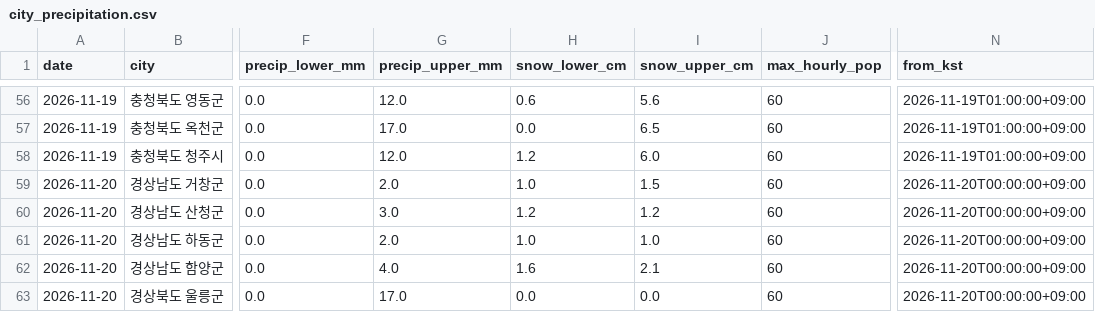
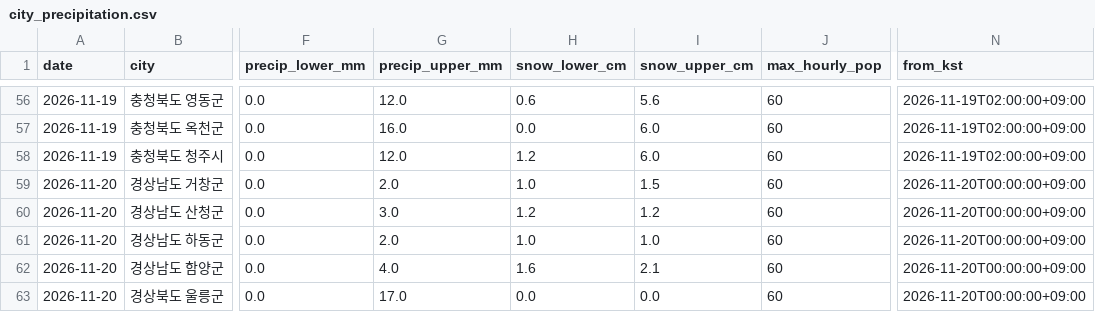
Before and after one commit to leetw1121/kma-chatgpt-bridge, a CSV file: data/city_precipitation.csv, drawn as a sheet; only a part is shown, gaps mark what is left out; the diff covers the shown part only; the diff names each change by its address in the sheet, - before the commit and + after, or states it on an @@ line.

```diff
--- a/data/city_precipitation.csv
+++ b/data/city_precipitation.csv
-N56:N58 (from_kst): 2026-11-19T01:00:00+09:00
+N56:N58 (from_kst): 2026-11-19T02:00:00+09:00
-G57 (precip_upper_mm): 17.0
+G57 (precip_upper_mm): 16.0
-I57 (snow_upper_cm): 6.5
+I57 (snow_upper_cm): 6.0
```
Also changed, not shown: 75 edited cells elsewhere in this file, data/all_regions.csv, data/precipitation_only.csv, 11 other files.
